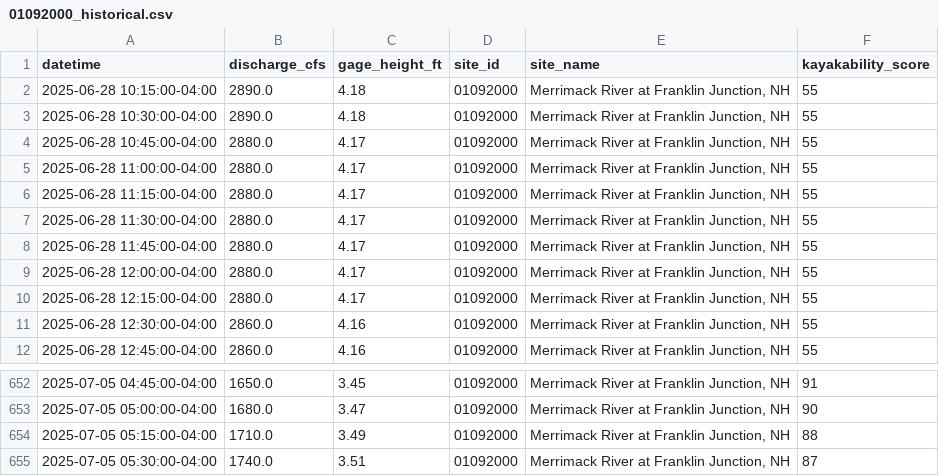
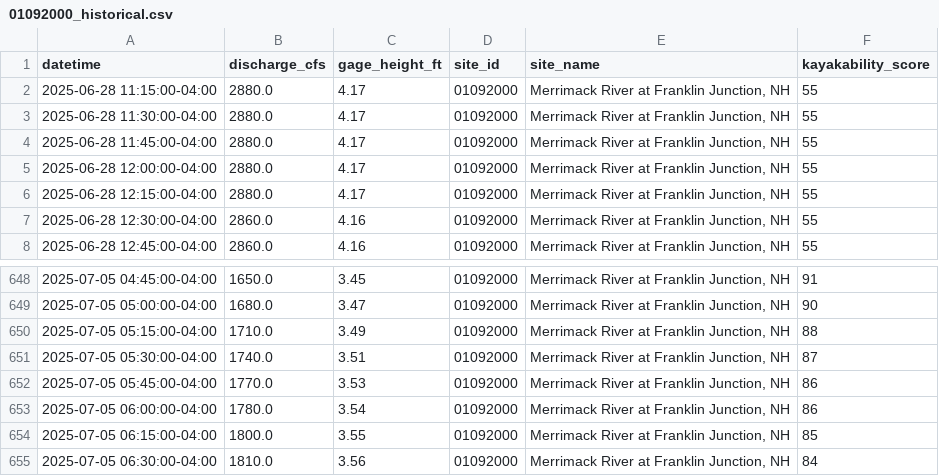
Before and after one commit to tjnolan319/kayakability-dashboard, a CSV file: kayak_forecast_data/01092000_historical.csv, drawn as a sheet; only a part is shown, gaps mark what is left out; removed rows and columns are numbered as before the commit, all else as after; the diff names each change by its address in the sheet, - before the commit and + after, or states it on an @@ line.

```diff
--- a/kayak_forecast_data/01092000_historical.csv
+++ b/kayak_forecast_data/01092000_historical.csv
-row 2: 2025-06-28 10:15:00-04:00 | 2890.0 | 4.18 | 01092000 | Merrimack River at Franklin Junction, NH | 55
-row 3: 2025-06-28 10:30:00-04:00 | 2890.0 | 4.18 | 01092000 | Merrimack River at Franklin Junction, NH | 55
-row 4: 2025-06-28 10:45:00-04:00 | 2880.0 | 4.17 | 01092000 | Merrimack River at Franklin Junction, NH | 55
-row 5: 2025-06-28 11:00:00-04:00 | 2880.0 | 4.17 | 01092000 | Merrimack River at Franklin Junction, NH | 55
+row 652: 2025-07-05 05:45:00-04:00 | 1770.0 | 3.53 | 01092000 | Merrimack River at Franklin Junction, NH | 86
+row 653: 2025-07-05 06:00:00-04:00 | 1780.0 | 3.54 | 01092000 | Merrimack River at Franklin Junction, NH | 86
+row 654: 2025-07-05 06:15:00-04:00 | 1800.0 | 3.55 | 01092000 | Merrimack River at Franklin Junction, NH | 85
+row 655: 2025-07-05 06:30:00-04:00 | 1810.0 | 3.56 | 01092000 | Merrimack River at Franklin Junction, NH | 84
```
Also changed, not shown: kayak_forecast_data/01073500_historical.csv, kayak_forecast_data/01094000_historical.csv, 6 other files.
